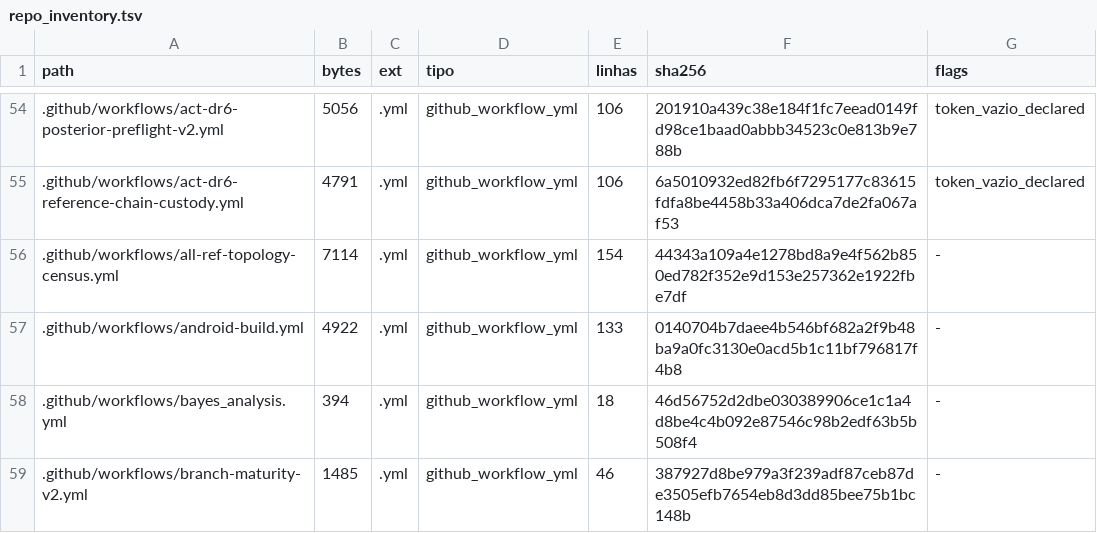
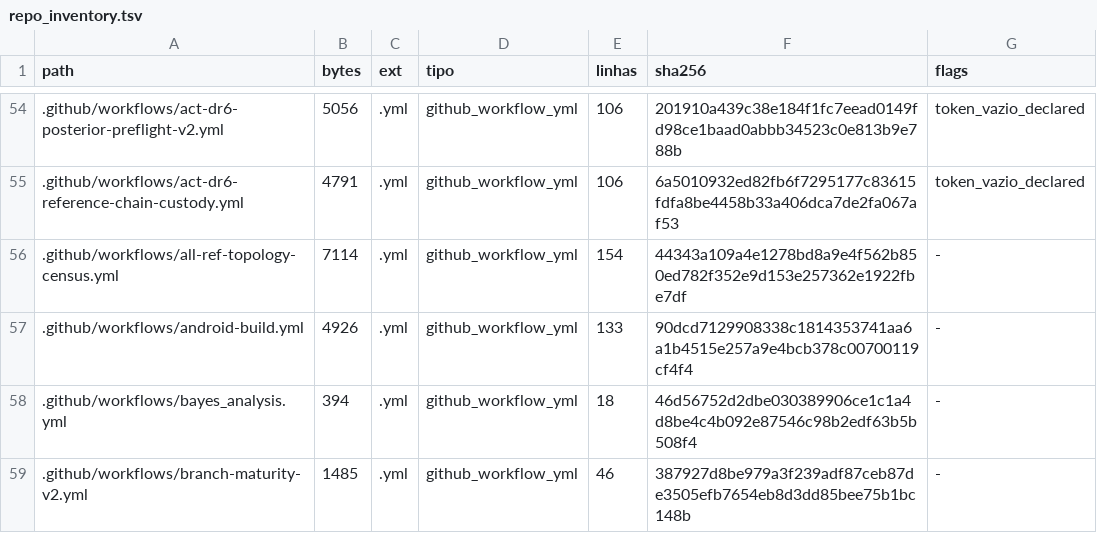
Before and after one commit to instituto-Rafael/relativity-living-light, a TSV file: data/results/repo_inventory.tsv, drawn as a sheet; only a part is shown, gaps mark what is left out; the diff covers the shown part only.

```diff
--- a/data/results/repo_inventory.tsv
+++ b/data/results/repo_inventory.tsv
@@ -56,3 +56,3 @@ path	bytes	ext	tipo	linhas	sha256	flags
 .github/workflows/all-ref-topology-census.yml	7114	.yml	github_workflow_yml	154	44343a109a4e1278bd8a9e4f562b850ed782f352e9d153e257362e1922fbe7df	-
-.github/workflows/android-build.yml	4922	.yml	github_workflow_yml	133	0140704b7daee4b546bf682a2f9b48ba9a0fc3130e0acd5b1c11bf796817f4b8	-
+.github/workflows/android-build.yml	4926	.yml	github_workflow_yml	133	90dcd7129908338c1814353741aa6a1b4515e257a9e4bcb378c00700119cf4f4	-
 .github/workflows/bayes_analysis.yml	394	.yml	github_workflow_yml	18	46d56752d2dbe030389906ce1c1a4d8be4c4b092e87546c98b2edf63b5b508f4	-
```
Also changed, not shown: 1 added row and 12 edited cells elsewhere in this file, 5 other files.
